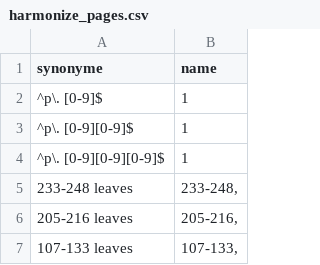
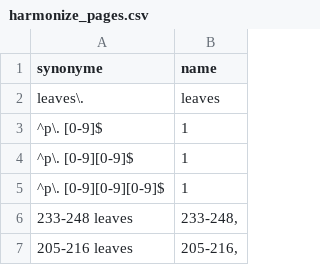
Before and after one commit to COMHIS/bibliographica, a CSV file: inst/extdata/harmonize_pages.csv, drawn as a sheet; only a part is shown; the shorter side is filled out with more unchanged rows; the diff names each change by its address in the sheet, - before the commit and + after, or states it on an @@ line.

```diff
--- a/inst/extdata/harmonize_pages.csv
+++ b/inst/extdata/harmonize_pages.csv
+row 2: leaves\. | leaves
```
Also changed, not shown: 4 other files.
